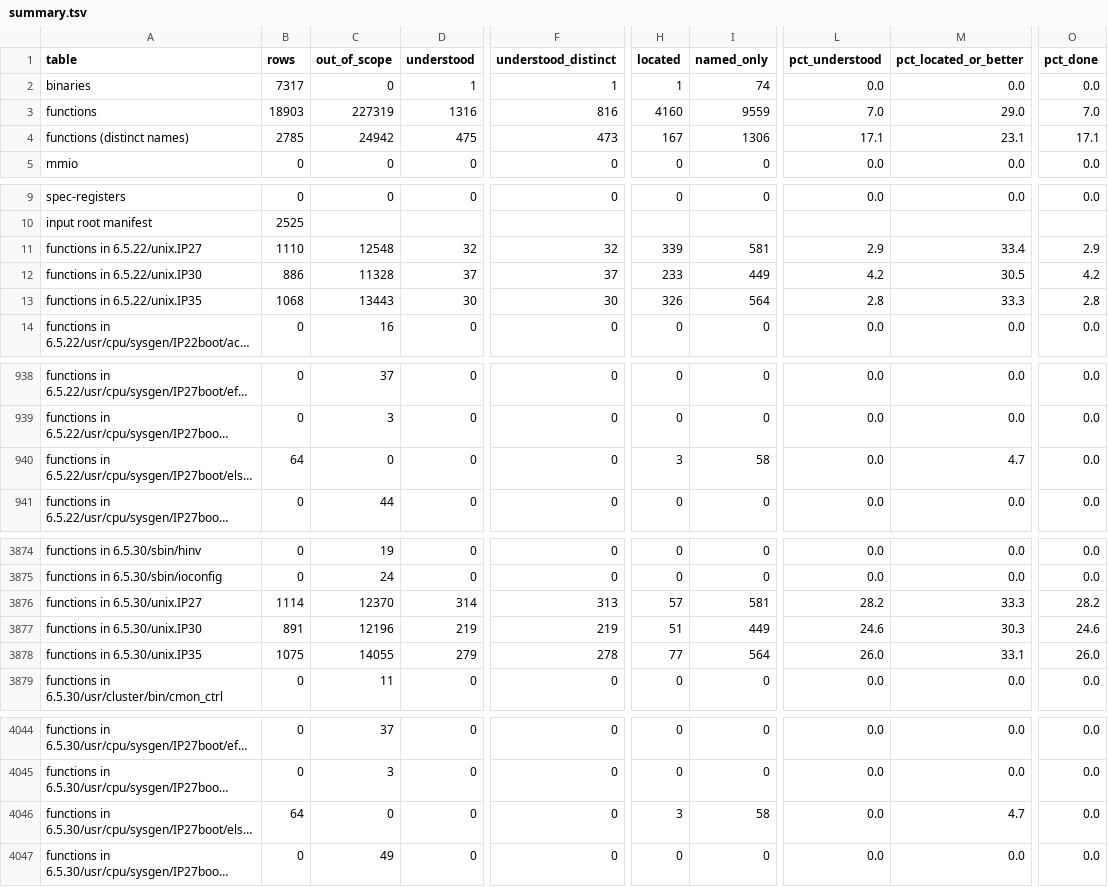
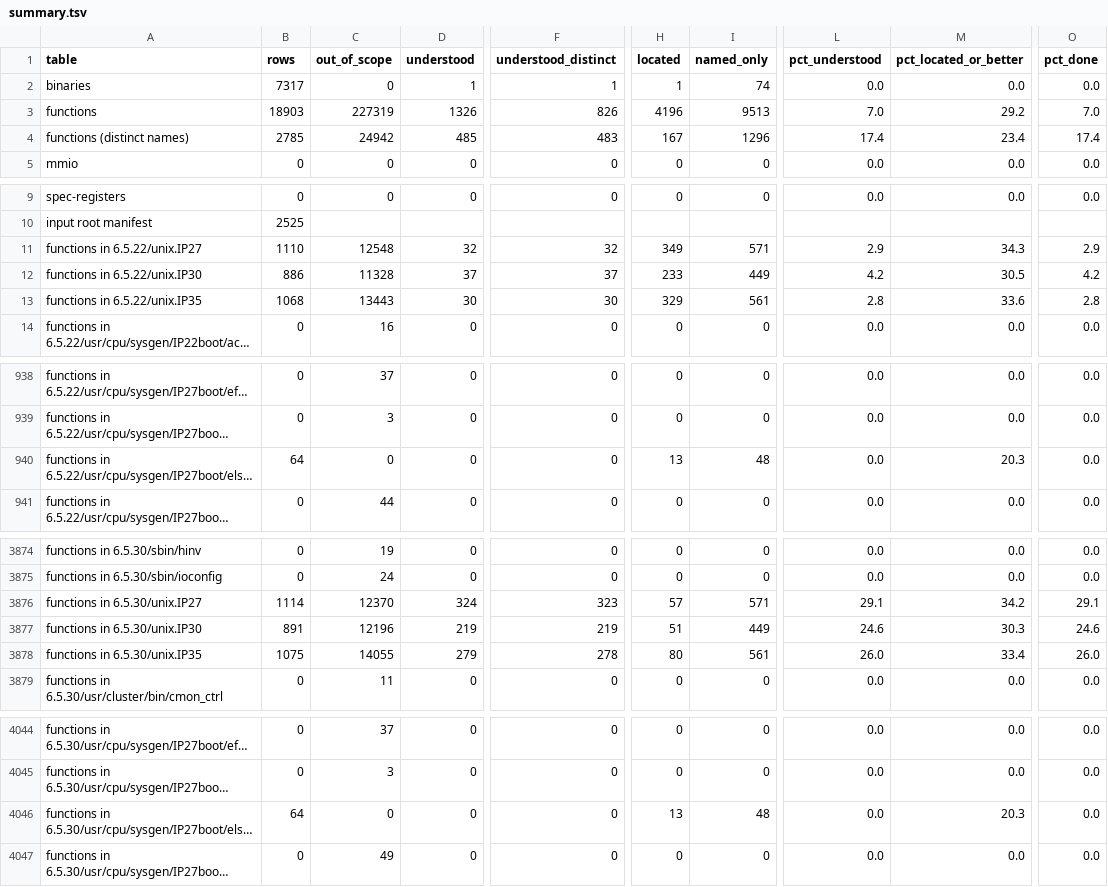
Before and after one commit to jamesbraid/kudzu, a TSV file: docs/inventory/summary.tsv, drawn as a sheet; only a part is shown, gaps mark what is left out; long unchanged cells end in …; the diff names each change by its address in the sheet, - before the commit and + after, or states it on an @@ line.

```diff
--- a/docs/inventory/summary.tsv
+++ b/docs/inventory/summary.tsv
-D3 (understood): 1316
+D3 (understood): 1326
-F3 (understood_distinct): 816
+F3 (understood_distinct): 826
-H3 (located): 4160
+H3 (located): 4196
-I3 (named_only): 9559
+I3 (named_only): 9513
-M3 (pct_located_or_better): 29.0
+M3 (pct_located_or_better): 29.2
-D4 (understood): 475
+D4 (understood): 485
-F4 (understood_distinct): 473
+F4 (understood_distinct): 483
-I4 (named_only): 1306
+I4 (named_only): 1296
-L4 (pct_understood): 17.1
+L4 (pct_understood): 17.4
-M4 (pct_located_or_better): 23.1
+M4 (pct_located_or_better): 23.4
-O4 (pct_done): 17.1
+O4 (pct_done): 17.4
-H11 (located): 339
+H11 (located): 349
-I11 (named_only): 581
+I11 (named_only): 571
-M11 (pct_located_or_better): 33.4
+M11 (pct_located_or_better): 34.3
-H13 (located): 326
+H13 (located): 329
-I13 (named_only): 564
+I13 (named_only): 561
-M13 (pct_located_or_better): 33.3
+M13 (pct_located_or_better): 33.6
-H940 (located): 3
+H940 (located): 13
-I940 (named_only): 58
+I940 (named_only): 48
-M940 (pct_located_or_better): 4.7
+M940 (pct_located_or_better): 20.3
-D3876 (understood): 314
+D3876 (understood): 324
-F3876 (understood_distinct): 313
+F3876 (understood_distinct): 323
-I3876 (named_only): 581
+I3876 (named_only): 571
-L3876 (pct_understood): 28.2
+L3876 (pct_understood): 29.1
-M3876 (pct_located_or_better): 33.3
+M3876 (pct_located_or_better): 34.2
-O3876 (pct_done): 28.2
+O3876 (pct_done): 29.1
-H3878 (located): 77
+H3878 (located): 80
-I3878 (named_only): 564
+I3878 (named_only): 561
-M3878 (pct_located_or_better): 33.1
+M3878 (pct_located_or_better): 33.4
-H4046 (located): 3
+H4046 (located): 13
-I4046 (named_only): 58
+I4046 (named_only): 48
-M4046 (pct_located_or_better): 4.7
+M4046 (pct_located_or_better): 20.3
```
Also changed, not shown: 3 other files.
